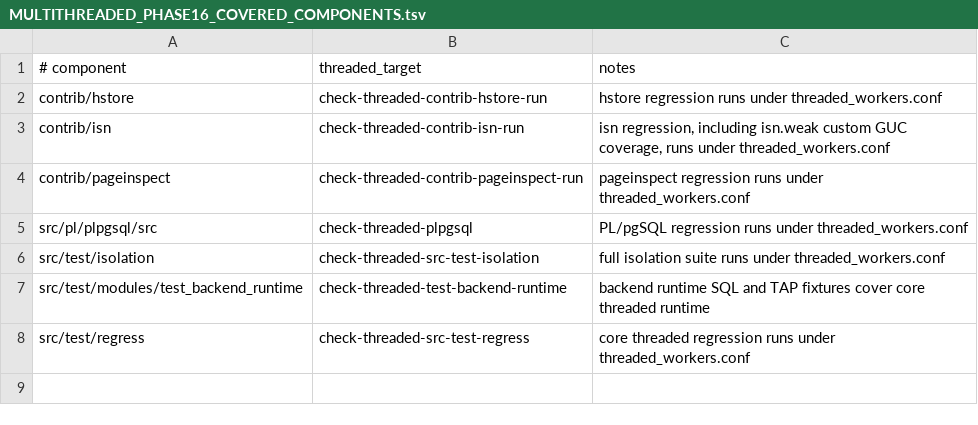
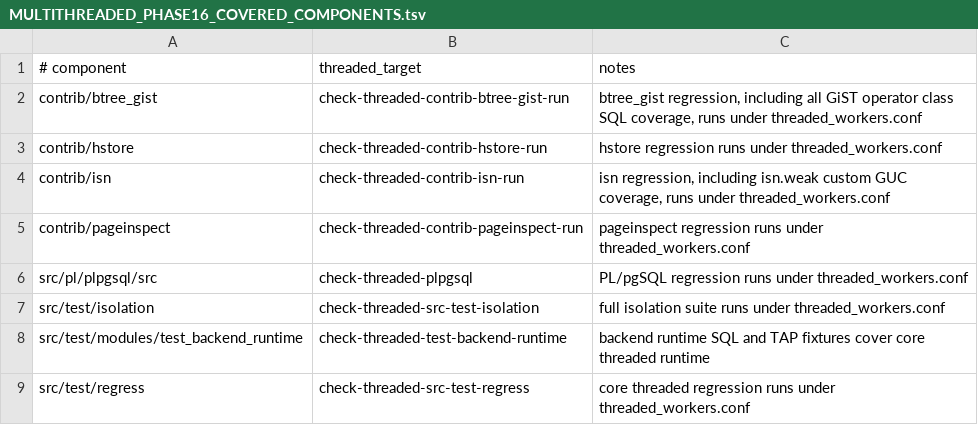
Before and after one commit to samwillis/multithreaded-postgres, a TSV file: plan_docs/MULTITHREADED_PHASE16_COVERED_COMPONENTS.tsv, drawn as a sheet.

```diff
--- a/plan_docs/MULTITHREADED_PHASE16_COVERED_COMPONENTS.tsv
+++ b/plan_docs/MULTITHREADED_PHASE16_COVERED_COMPONENTS.tsv
@@ -1,2 +1,3 @@
 # component	threaded_target	notes
+contrib/btree_gist	check-threaded-contrib-btree-gist-run	btree_gist regression, including all GiST operator class SQL coverage, runs under threaded_workers.conf
 contrib/hstore	check-threaded-contrib-hstore-run	hstore regression runs under threaded_workers.conf
```
Also changed, not shown: plan_docs/MULTITHREADED_PHASE16_EXCLUSIONS.tsv, 1 other file.
